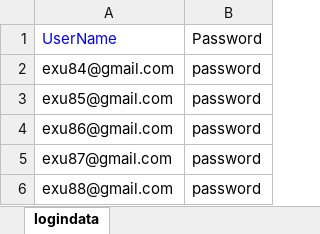
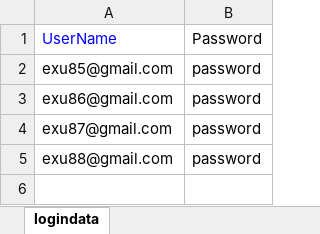
Before and after one commit to veenamathew1234/adtestautomationKNOL, an Excel workbook: src/main/java/dataRepository/logindata.xlsx, sheet logindata, drawn as a sheet; values as stored, in another font and other column widths than the file's, no borders; the diff names each change by its address in the sheet, - before the commit and + after, or states it on an @@ line.

Commit message:
user changes

```diff
--- a/src/main/java/dataRepository/logindata.xlsx (sheet logindata)
+++ b/src/main/java/dataRepository/logindata.xlsx (sheet logindata)
-row 2: exu84@gmail.com | password
```
